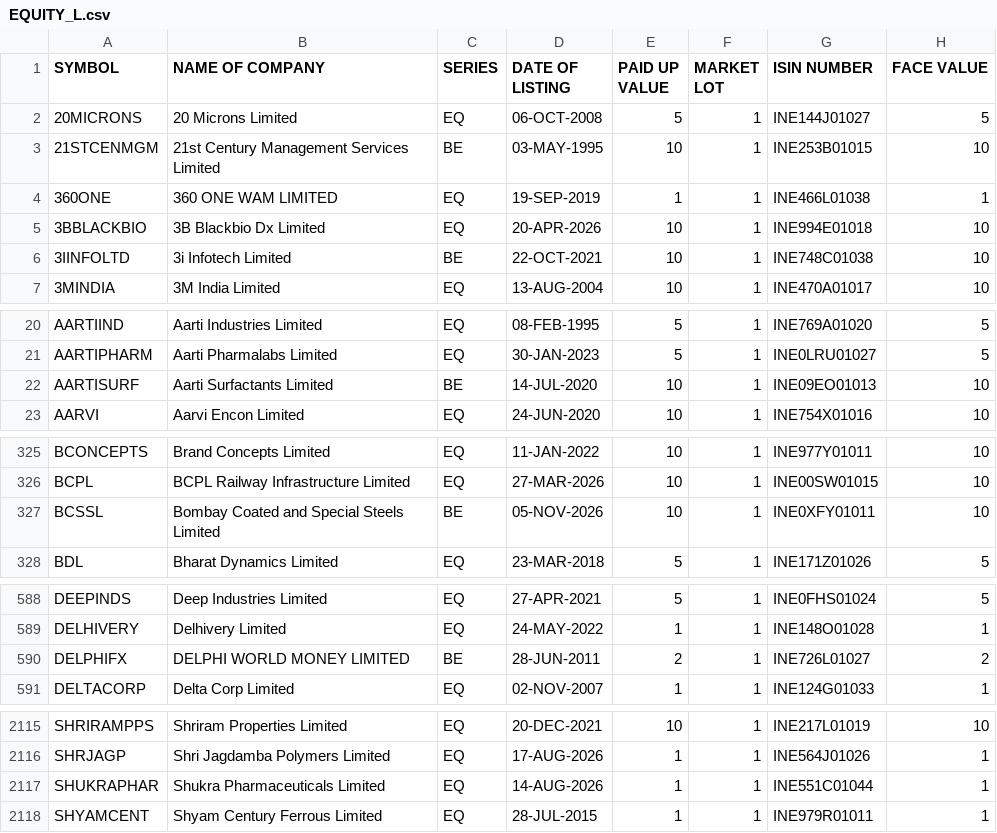
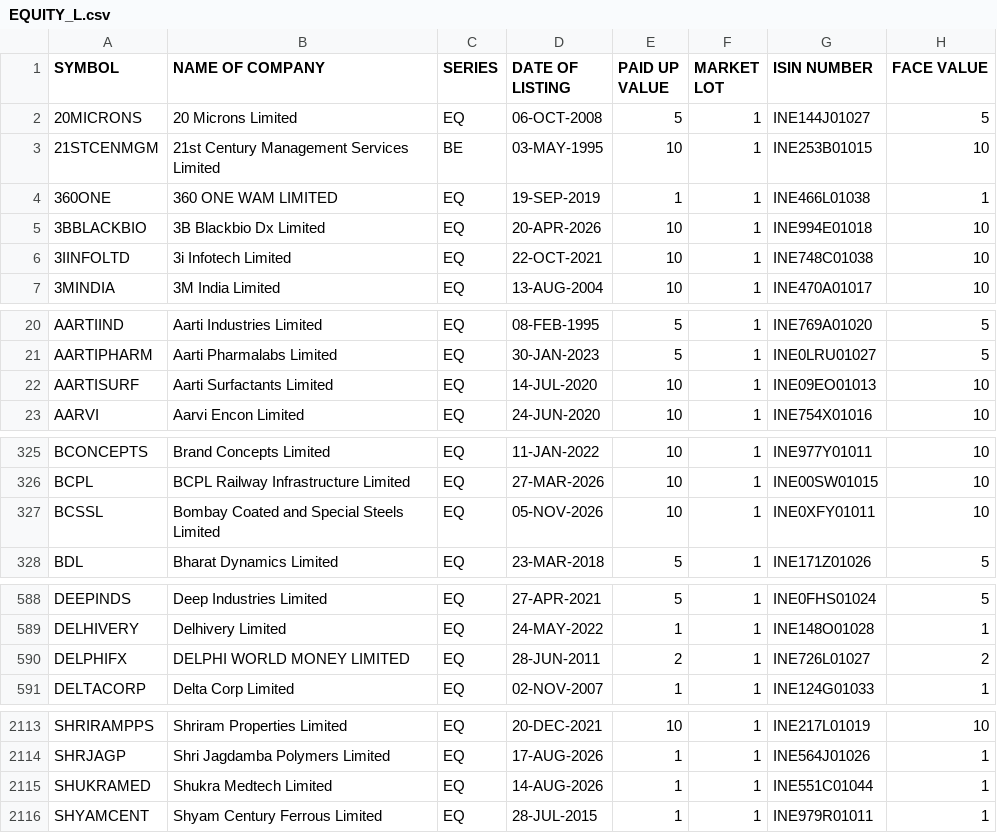
Before and after one commit to digitalshra1/stock325, a CSV file: data/universe/EQUITY_L.csv, drawn as a sheet; only a part is shown, gaps mark what is left out; the diff covers the shown part only.

```diff
--- a/data/universe/EQUITY_L.csv
+++ b/data/universe/EQUITY_L.csv
@@ -5,3 +5,3 @@ SYMBOL,NAME OF COMPANY,SERIES,DATE OF LISTING,PAID UP VALUE,MARKET LOT,ISIN NUMB
 3BBLACKBIO,3B Blackbio Dx Limited,EQ,20-APR-2026,10,1,INE994E01018,10
-3IINFOLTD,3i Infotech Limited,BE,22-OCT-2021,10,1,INE748C01038,10
+3IINFOLTD,3i Infotech Limited,EQ,22-OCT-2021,10,1,INE748C01038,10
 3MINDIA,3M India Limited,EQ,13-AUG-2004,10,1,INE470A01017,10
@@ -21,3 +21,3 @@ AARTIIND,Aarti Industries Limited,EQ,08-FEB-1995,5,1,INE769A01020,5
 AARTIPHARM,Aarti Pharmalabs Limited,EQ,30-JAN-2023,5,1,INE0LRU01027,5
-AARTISURF,Aarti Surfactants Limited,BE,14-JUL-2020,10,1,INE09EO01013,10
+AARTISURF,Aarti Surfactants Limited,EQ,14-JUL-2020,10,1,INE09EO01013,10
 AARVI,Aarvi Encon Limited,EQ,24-JUN-2020,10,1,INE754X01016,10
@@ -326,3 +326,3 @@ BCONCEPTS,Brand Concepts Limited,EQ,11-JAN-2022,10,1,INE977Y01011,10
 BCPL,BCPL Railway Infrastructure Limited,EQ,27-MAR-2026,10,1,INE00SW01015,10
-BCSSL,Bombay Coated and Special Steels Limited,BE,05-NOV-2026,10,1,INE0XFY01011,10
+BCSSL,Bombay Coated and Special Steels Limited,EQ,05-NOV-2026,10,1,INE0XFY01011,10
 BDL,Bharat Dynamics Limited,EQ,23-MAR-2018,5,1,INE171Z01026,5
@@ -589,3 +589,3 @@ DEEPINDS,Deep Industries Limited,EQ,27-APR-2021,5,1,INE0FHS01024,5
 DELHIVERY,Delhivery Limited,EQ,24-MAY-2022,1,1,INE148O01028,1
-DELPHIFX,DELPHI WORLD MONEY LIMITED,BE,28-JUN-2011,2,1,INE726L01027,2
+DELPHIFX,DELPHI WORLD MONEY LIMITED,EQ,28-JUN-2011,2,1,INE726L01027,2
 DELTACORP,Delta Corp Limited,EQ,02-NOV-2007,1,1,INE124G01033,1
@@ -2116,3 +2114,3 @@ SHRIRAMPPS,Shriram Properties Limited,EQ,20-DEC-2021,10,1,INE217L01019,10
 SHRJAGP,Shri Jagdamba Polymers Limited,EQ,17-AUG-2026,1,1,INE564J01026,1
-SHUKRAPHAR,Shukra Pharmaceuticals Limited,EQ,14-AUG-2026,1,1,INE551C01044,1
+SHUKRAMED,Shukra Medtech Limited,EQ,14-AUG-2026,1,1,INE551C01044,1
 SHYAMCENT,Shyam Century Ferrous Limited,EQ,28-JUL-2015,1,1,INE979R01011,1
```
Also changed, not shown: 2 added rows, 6 removed rows and 25 edited cells elsewhere in this file, 6 other files.
